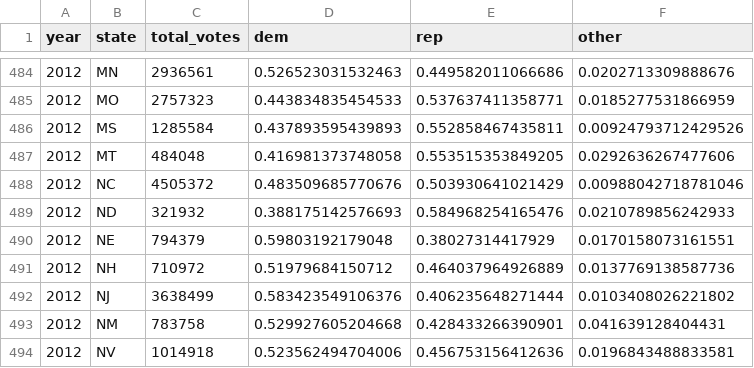
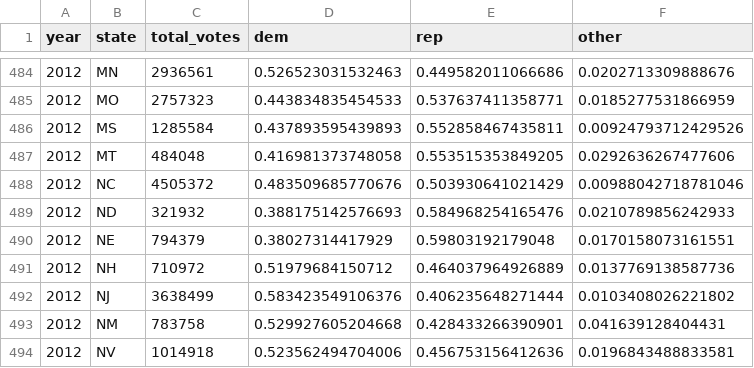
Before and after one commit to elliottmorris/politicaldata, a CSV file: ext/data/pres_results.csv, drawn as a sheet; only a part is shown, gaps mark what is left out.

Commit message:
turns out there are quite a few errors in the MIT data. Just fixed Nebraska 2012, which has the parteis for Obama and Romney flipped

```diff
--- a/ext/data/pres_results.csv
+++ b/ext/data/pres_results.csv
@@ -489,3 +489,3 @@
 2012,"ND",321932,0.388175142576693,0.584968254165476,0.0210789856242933
-2012,"NE",794379,0.59803192179048,0.38027314417929,0.0170158073161551
+2012,"NE",794379,0.38027314417929,0.59803192179048,0.0170158073161551
 2012,"NH",710972,0.51979684150712,0.464037964926889,0.0137769138587736
```
Also changed, not shown: 1 other file.
